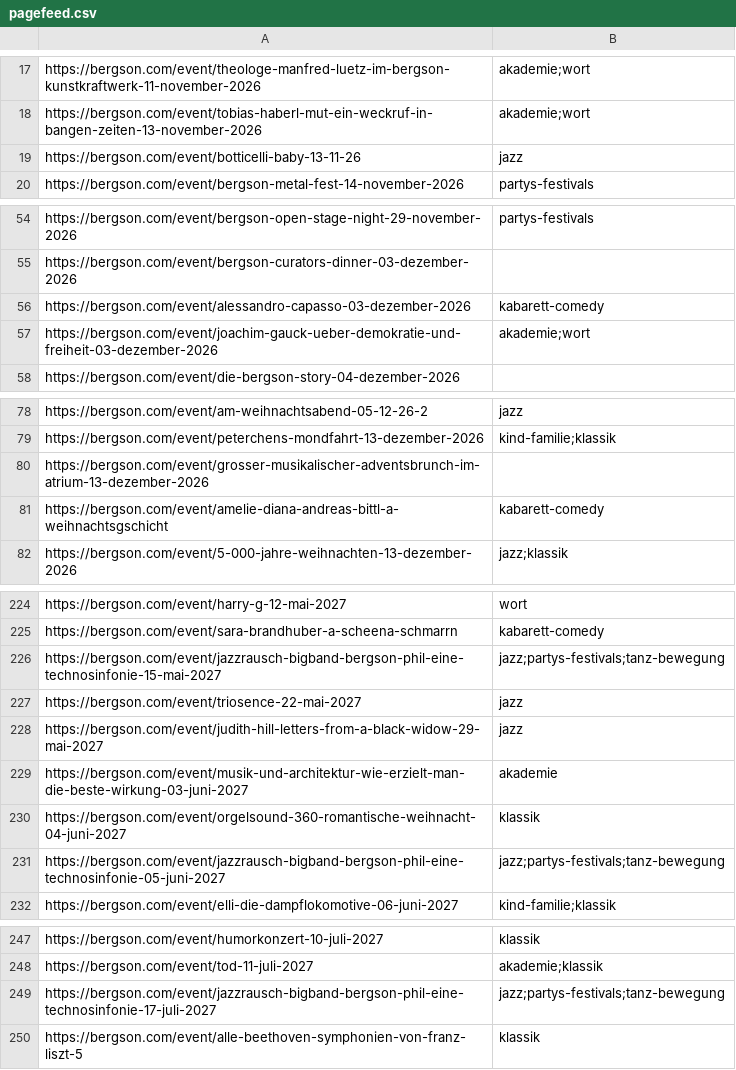
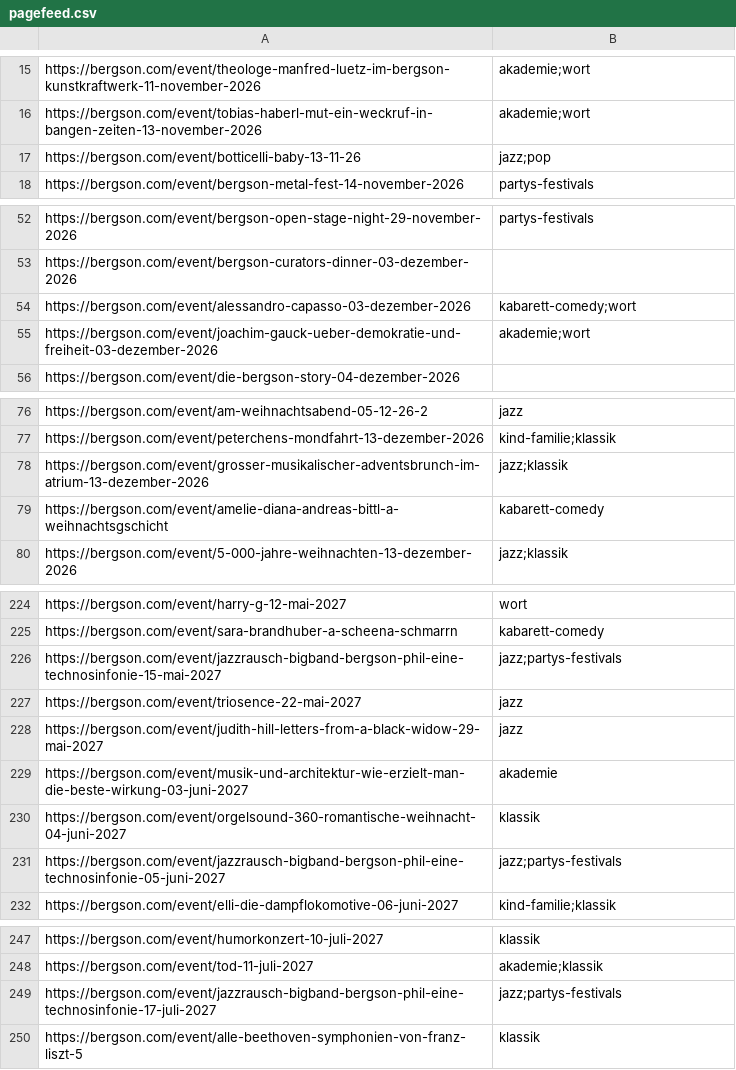
Before and after one commit to HolgerKurtz/bkk-event-feed, a CSV file: pagefeed.csv, drawn as a sheet; only a part is shown, gaps mark what is left out; the diff covers the shown part only.

```diff
--- a/pagefeed.csv
+++ b/pagefeed.csv
@@ -18,3 +16,3 @@ https://bergson.com/event/theologe-manfred-luetz-im-bergson-kunstkraftwerk-11-no
 https://bergson.com/event/tobias-haberl-mut-ein-weckruf-in-bangen-zeiten-13-november-2026,akademie;wort
-https://bergson.com/event/botticelli-baby-13-11-26,jazz
+https://bergson.com/event/botticelli-baby-13-11-26,jazz;pop
 https://bergson.com/event/bergson-metal-fest-14-november-2026,partys-festivals
@@ -55,3 +53,3 @@ https://bergson.com/event/bergson-open-stage-night-29-november-2026,partys-festi
 https://bergson.com/event/bergson-curators-dinner-03-dezember-2026,
-https://bergson.com/event/alessandro-capasso-03-dezember-2026,kabarett-comedy
+https://bergson.com/event/alessandro-capasso-03-dezember-2026,kabarett-comedy;wort
 https://bergson.com/event/joachim-gauck-ueber-demokratie-und-freiheit-03-dezember-2026,akademie;wort
@@ -79,3 +77,3 @@ https://bergson.com/event/am-weihnachtsabend-05-12-26-2,jazz
 https://bergson.com/event/peterchens-mondfahrt-13-dezember-2026,kind-familie;klassik
-https://bergson.com/event/grosser-musikalischer-adventsbrunch-im-atrium-13-dezember-2026,
+https://bergson.com/event/grosser-musikalischer-adventsbrunch-im-atrium-13-dezember-2026,jazz;klassik
 https://bergson.com/event/amelie-diana-andreas-bittl-a-weihnachtsgschicht,kabarett-comedy
@@ -225,3 +225,3 @@ https://bergson.com/event/harry-g-12-mai-2027,wort
 https://bergson.com/event/sara-brandhuber-a-scheena-schmarrn,kabarett-comedy
-https://bergson.com/event/jazzrausch-bigband-bergson-phil-eine-technosinfonie-15-mai-2027,jazz;partys-festivals;tanz-bewegung
+https://bergson.com/event/jazzrausch-bigband-bergson-phil-eine-technosinfonie-15-mai-2027,jazz;partys-festivals
 https://bergson.com/event/triosence-22-mai-2027,jazz
@@ -230,3 +230,3 @@ https://bergson.com/event/musik-und-architektur-wie-erzielt-man-die-beste-wirkun
 https://bergson.com/event/orgelsound-360-romantische-weihnacht-04-juni-2027,klassik
-https://bergson.com/event/jazzrausch-bigband-bergson-phil-eine-technosinfonie-05-juni-2027,jazz;partys-festivals;tanz-bewegung
+https://bergson.com/event/jazzrausch-bigband-bergson-phil-eine-technosinfonie-05-juni-2027,jazz;partys-festivals
 https://bergson.com/event/elli-die-dampflokomotive-06-juni-2027,kind-familie;klassik
@@ -248,3 +248,3 @@ https://bergson.com/event/humorkonzert-10-juli-2027,klassik
 https://bergson.com/event/tod-11-juli-2027,akademie;klassik
-https://bergson.com/event/jazzrausch-bigband-bergson-phil-eine-technosinfonie-17-juli-2027,jazz;partys-festivals;tanz-bewegung
+https://bergson.com/event/jazzrausch-bigband-bergson-phil-eine-technosinfonie-17-juli-2027,jazz;partys-festivals
 https://bergson.com/event/alle-beethoven-symphonien-von-franz-liszt-5,klassik
```
Also changed, not shown: 2 added rows, 2 removed rows and 6 edited cells elsewhere in this file.
